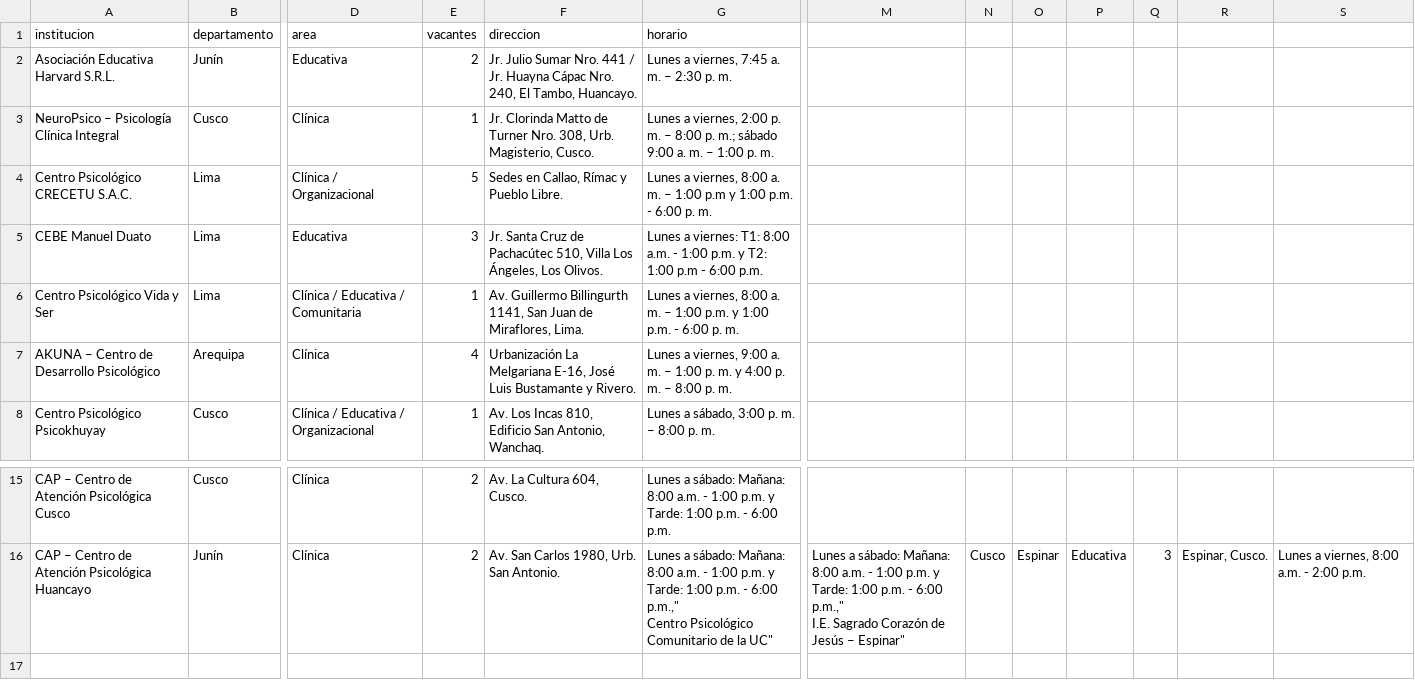
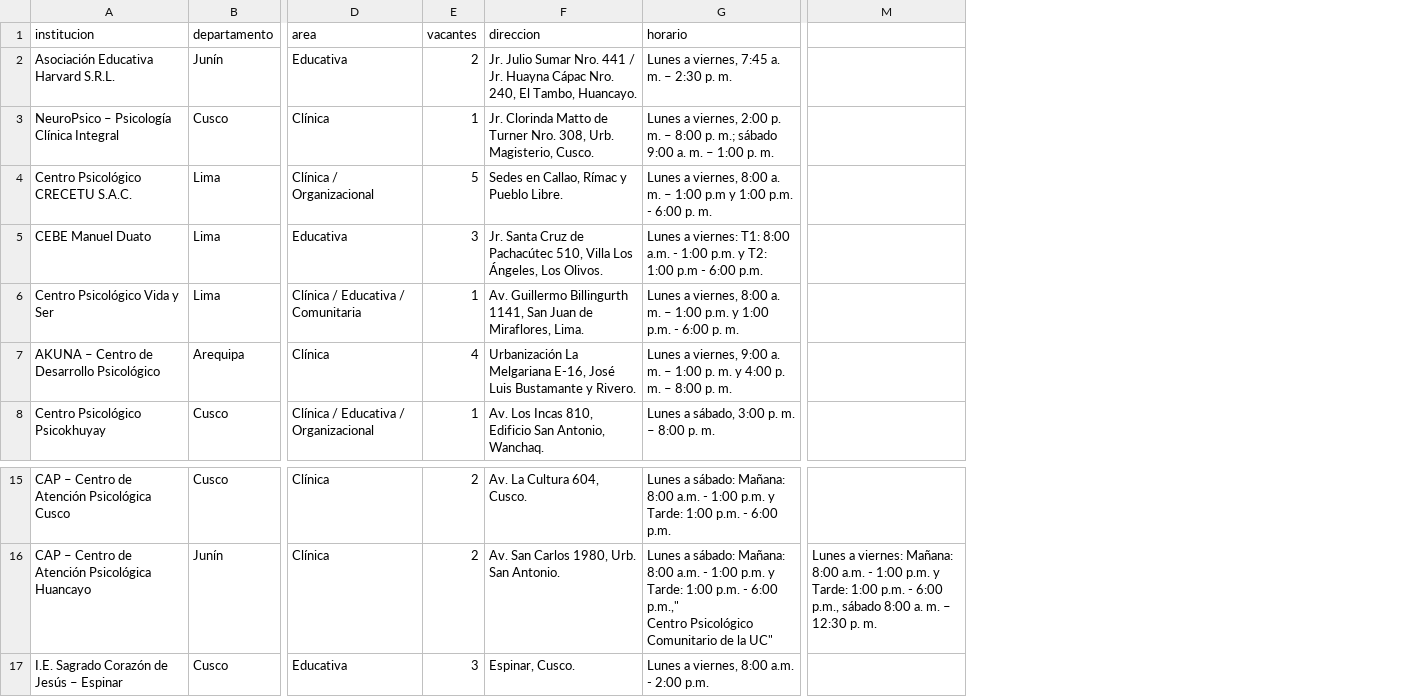
Before and after one commit to ajesus-ctrl/alianzas-estrategicas, a CSV file: alianzas.csv, drawn as a sheet; only a part is shown, gaps mark what is left out; removed rows and columns are numbered as before the commit, all else as after; rows hold the shown columns only; ↵ is a line break in a cell; the diff names each change by its address in the sheet, - before the commit and + after, or states it on an @@ line.

Commit message:
Update alianzas.csv

```diff
--- a/alianzas.csv
+++ b/alianzas.csv
-column M, row 16: Lunes a sábado: Mañana: 8:00 a.m. - 1:00 p.m. y Tarde: 1:00 p.m. - 6:00 p.m.," ↵ I.E. Sagrado Corazón de Jesús – Espinar"
-column N, row 16: Cusco
-column O, row 16: Espinar
-column P, row 16: Educativa
-column Q, row 16: 3
-column R, row 16: Espinar, Cusco.
-column S, row 16: Lunes a viernes, 8:00 a.m. - 2:00 p.m.
+column M, row 16: Lunes a viernes: Mañana: 8:00 a.m. - 1:00 p.m. y Tarde: 1:00 p.m. - 6:00 p.m., sábado 8:00 a. m. – 12:30 p. m.
+row 17: I.E. Sagrado Corazón de Jesús – Espinar | Cusco | Educativa | 3 | Espinar, Cusco. | Lunes a viernes, 8:00 a.m. - 2:00 p.m.
```
